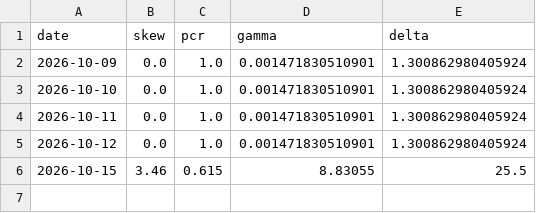
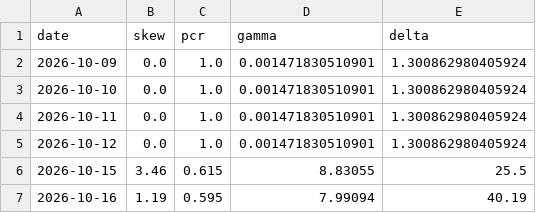
Before and after one commit to matthewyl/btc-quant-bot, a CSV file: historical_greeks.csv, drawn as a sheet; the diff names each change by its address in the sheet, - before the commit and + after, or states it on an @@ line.

```diff
--- a/historical_greeks.csv
+++ b/historical_greeks.csv
+row 7: 2026-10-16 | 1.19 | 0.595 | 7.99094 | 40.19
```
